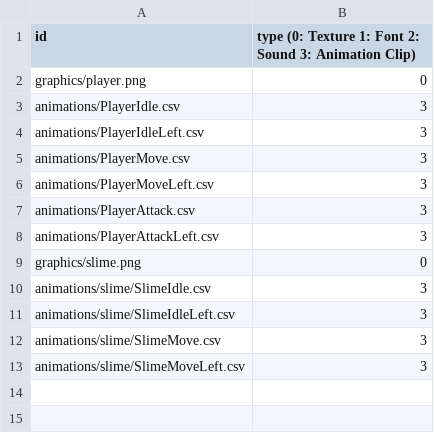
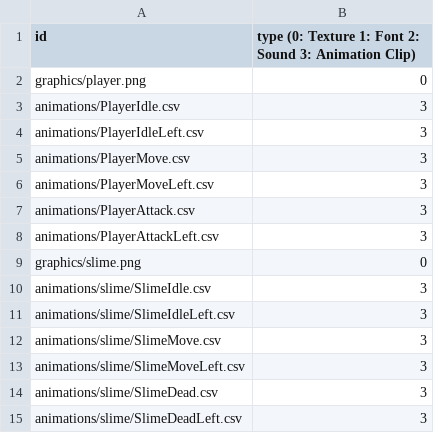
Before and after one commit to Librarian423/GameProject, a CSV file: sfml-framework-bin/Resources.csv, drawn as a sheet.

Commit message:
slime dead

```diff
--- a/sfml-framework-bin/Resources.csv
+++ b/sfml-framework-bin/Resources.csv
@@ -13 +13,3 @@ animations/slime/SlimeMove.csv,3
 animations/slime/SlimeMoveLeft.csv,3
+animations/slime/SlimeDead.csv,3
+animations/slime/SlimeDeadLeft.csv,3
```
Also changed, not shown: 28 other files.
